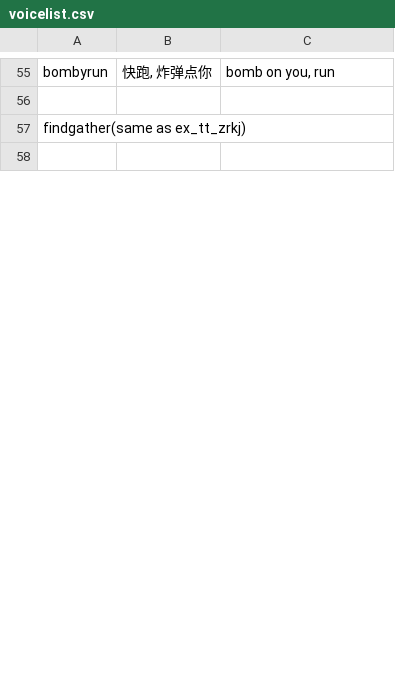
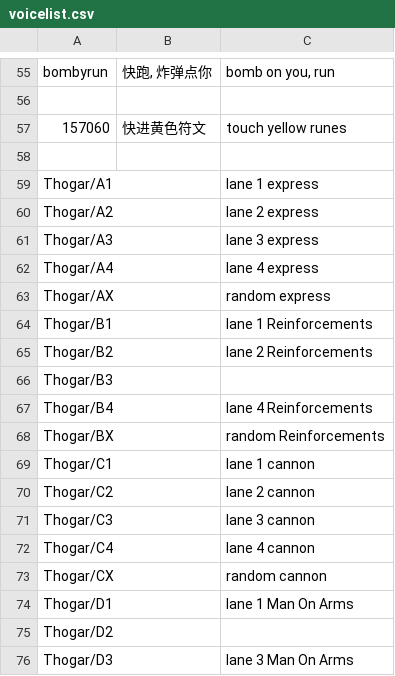
Before and after one commit to Mini-Dragon/DBM-VoicePack-Yike, a CSV file: voicelist.csv, drawn as a sheet; only a part is shown, gaps mark what is left out; removed rows and columns are numbered as before the commit, all else as after; the diff covers the shown part only; the diff names each change by its address in the sheet, - before the commit and + after, or states it on an @@ line.

```diff
--- a/voicelist.csv
+++ b/voicelist.csv
-row 57: findgather(same as ex_tt_zrkj)
+row 57: 157060 | 快进黄色符文 | touch yellow runes
+row 59: Thogar/A1 |  | lane 1 express
+row 60: Thogar/A2 |  | lane 2 express
+row 61: Thogar/A3 |  | lane 3 express
+row 62: Thogar/A4 |  | lane 4 express
+row 63: Thogar/AX |  | random express
+row 64: Thogar/B1 |  | lane 1 Reinforcements
+row 65: Thogar/B2 |  | lane 2 Reinforcements
+row 66: Thogar/B3
+row 67: Thogar/B4 |  | lane 4 Reinforcements
+row 68: Thogar/BX |  | random Reinforcements
+row 69: Thogar/C1 |  | lane 1 cannon
+row 70: Thogar/C2 |  | lane 2 cannon
+row 71: Thogar/C3 |  | lane 3 cannon
+row 72: Thogar/C4 |  | lane 4 cannon
+row 73: Thogar/CX |  | random cannon
+row 74: Thogar/D1 |  | lane 1 Man On Arms
+row 75: Thogar/D2
+row 76: Thogar/D3 |  | lane 3 Man On Arms
```
Also changed, not shown: 19 added rows and 4 edited cells elsewhere in this file, 1 other file.
